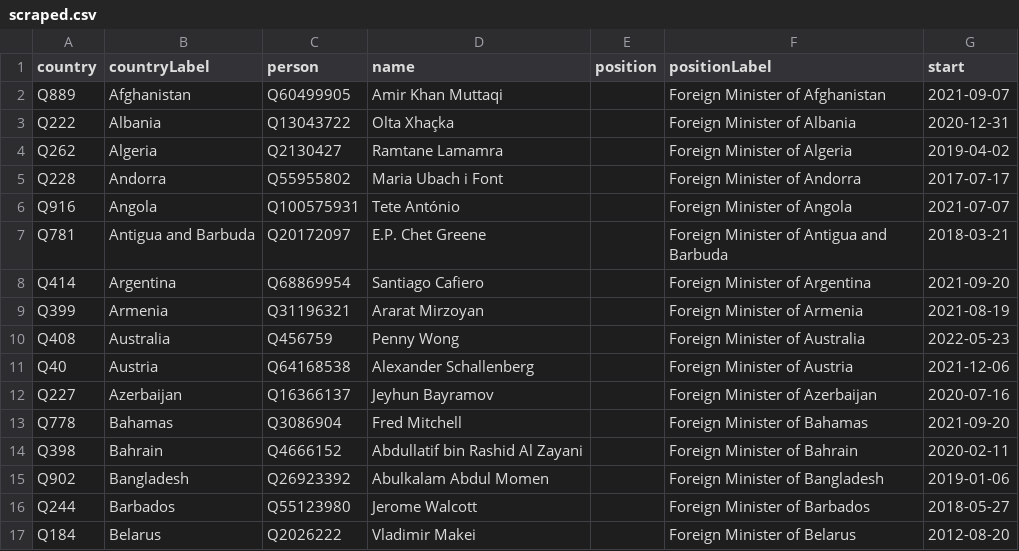
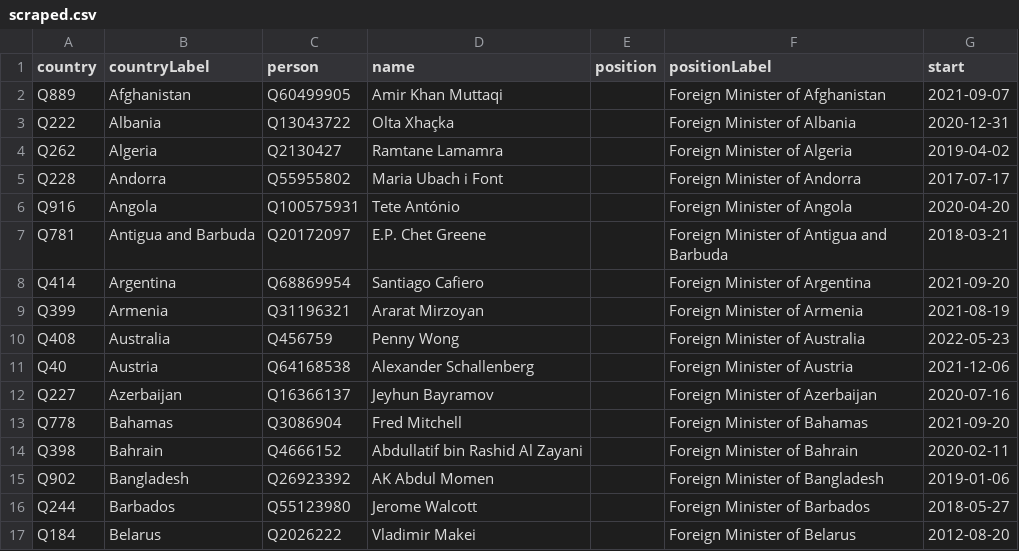
Before and after one commit to every-politician-scrapers/world, a CSV file: sources/foreign/scraped.csv, drawn as a sheet; only a part is shown.

```diff
--- a/sources/foreign/scraped.csv
+++ b/sources/foreign/scraped.csv
@@ -5,3 +5,3 @@ Q262,Algeria,Q2130427,Ramtane Lamamra,,Foreign Minister of Algeria,2019-04-02
 Q228,Andorra,Q55955802,Maria Ubach i Font,,Foreign Minister of Andorra,2017-07-17
-Q916,Angola,Q100575931,Tete António,,Foreign Minister of Angola,2021-07-07
+Q916,Angola,Q100575931,Tete António,,Foreign Minister of Angola,2020-04-20
 Q781,Antigua and Barbuda,Q20172097,E.P. Chet Greene,,Foreign Minister of Antigua and Barbuda,2018-03-21
@@ -14,3 +14,3 @@ Q778,Bahamas,Q3086904,Fred Mitchell,,Foreign Minister of Bahamas,2021-09-20
 Q398,Bahrain,Q4666152,Abdullatif bin Rashid Al Zayani,,Foreign Minister of Bahrain,2020-02-11
-Q902,Bangladesh,Q26923392,Abulkalam Abdul Momen,,Foreign Minister of Bangladesh,2019-01-06
+Q902,Bangladesh,Q26923392,AK Abdul Momen,,Foreign Minister of Bangladesh,2019-01-06
 Q244,Barbados,Q55123980,Jerome Walcott,,Foreign Minister of Barbados,2018-05-27
```
Also changed, not shown: sources/foreign/diff.csv, sources/foreign/wikidata.csv.
